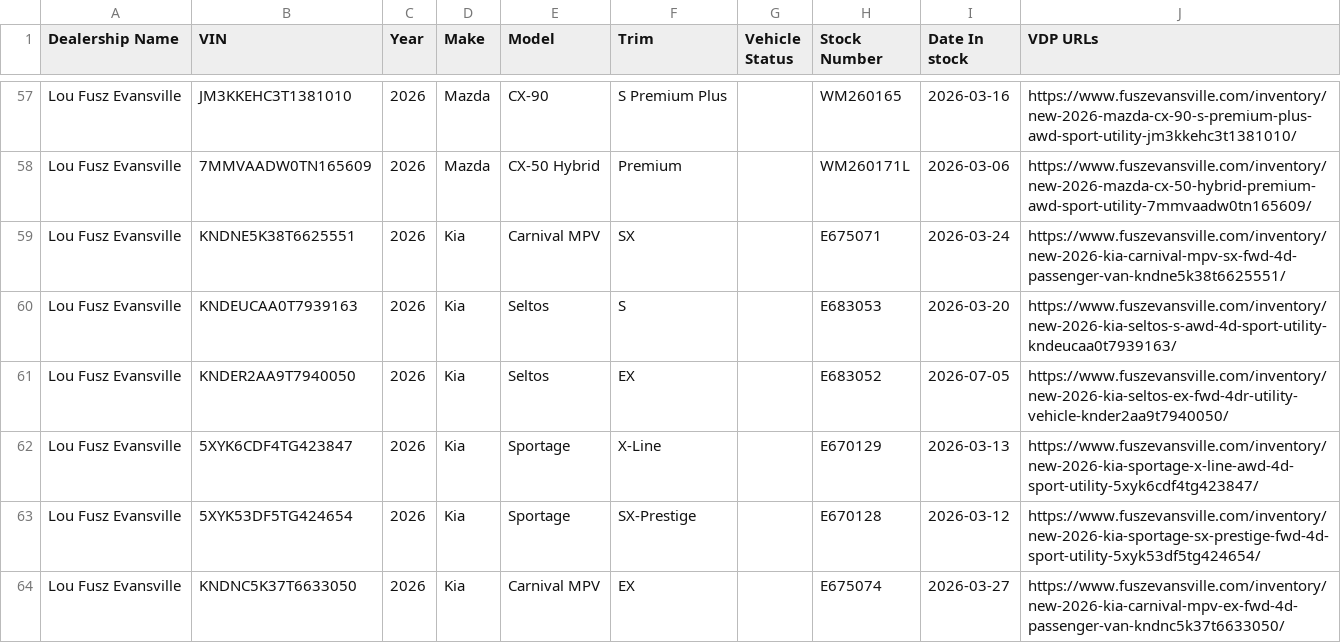
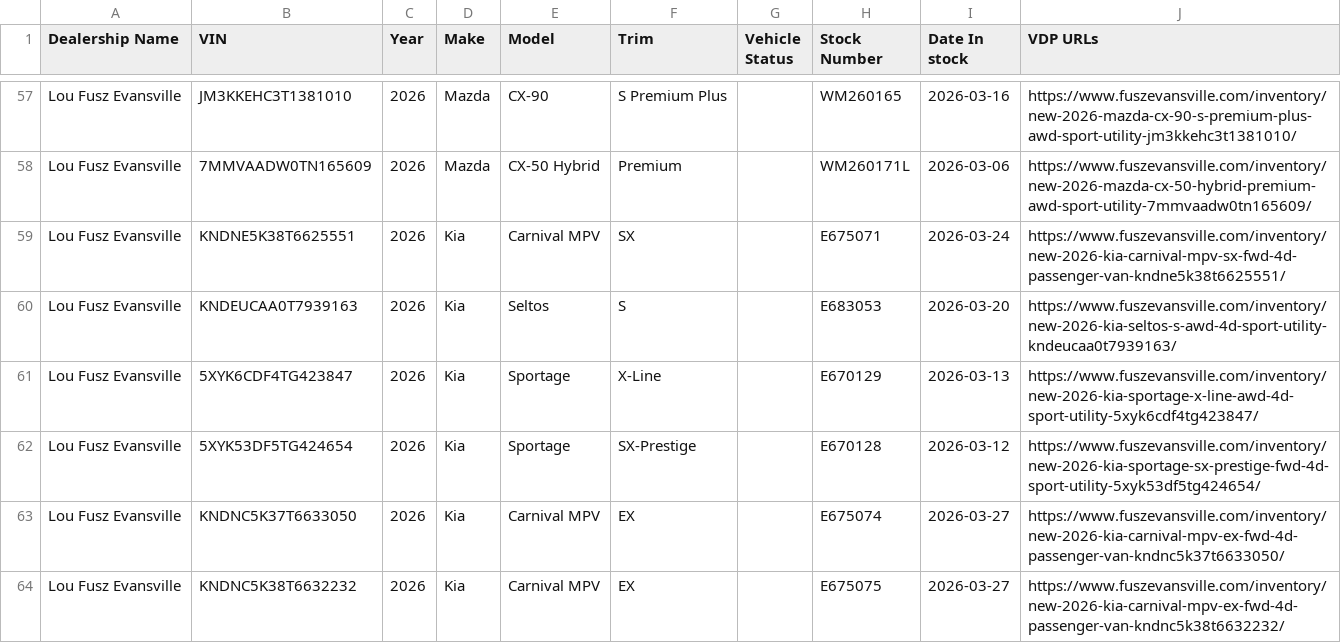
Before and after one commit to JnuruFusz/-lou-fusz-2027-model-pipeline, a CSV file: data/LouFuszEvansville.csv, drawn as a sheet; only a part is shown, gaps mark what is left out; the shorter side is filled out with more unchanged rows; the diff covers the shown part only; the diff names each change by its address in the sheet, - before the commit and + after, or states it on an @@ line.

```diff
--- a/data/LouFuszEvansville.csv
+++ b/data/LouFuszEvansville.csv
-row 61: Lou Fusz Evansville | KNDER2AA9T7940050 | 2026 | Kia | Seltos | EX |  | E683052 | 2026-07-05 | https://www.fuszevansville.com/inventory/new-2026-kia-seltos-ex-fwd-4dr-utility-vehicle-knder2aa9t7940050/
```
Also changed, not shown: 5 removed rows and 3 edited cells elsewhere in this file, data/KIAEvansville.csv, data/KIAMoline.csv, 10 other files.
